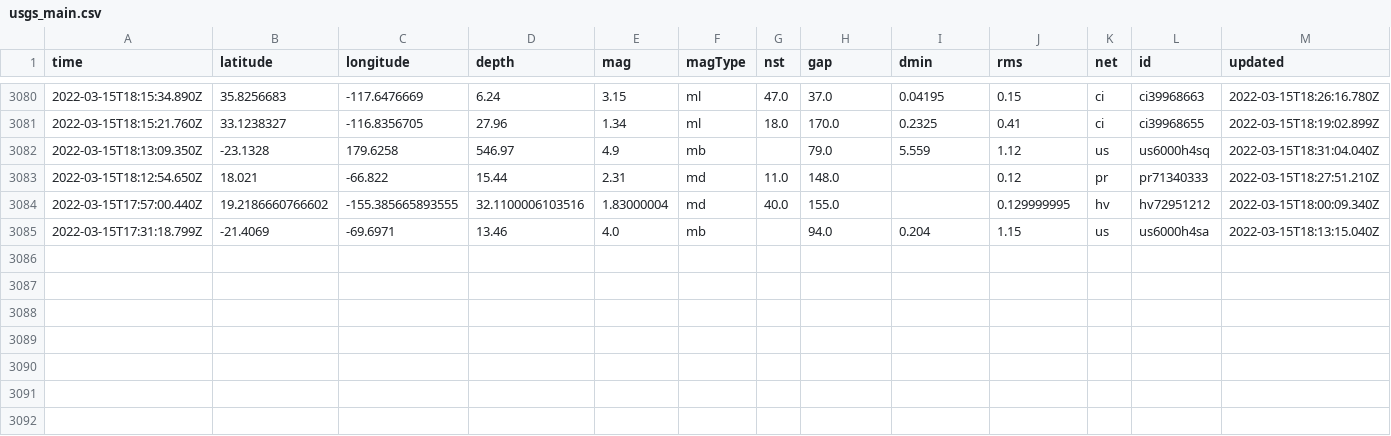
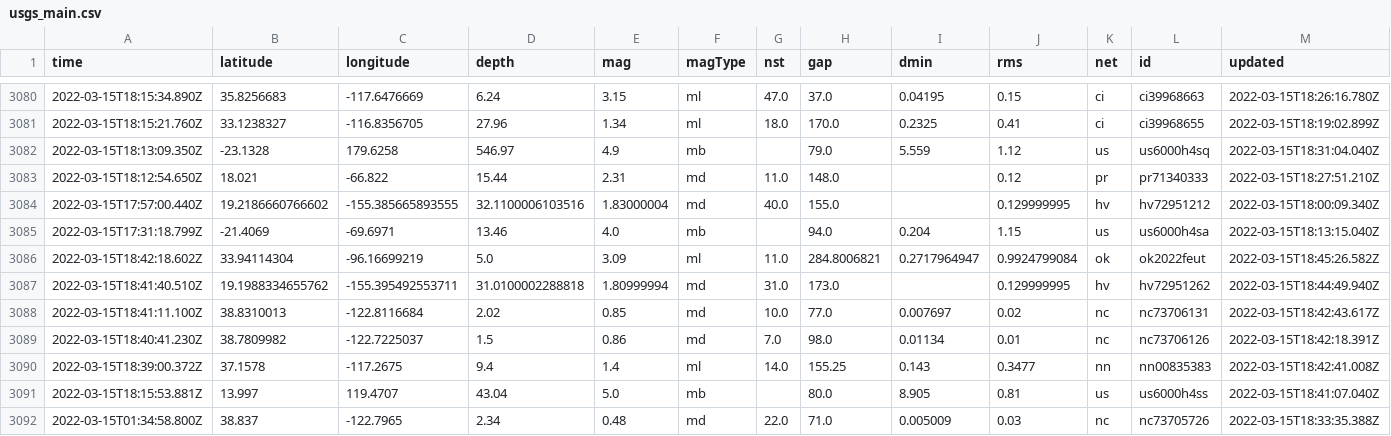
Before and after one commit to jakeneenan/nicar22-github-actions, a CSV file: usgs_main.csv, drawn as a sheet; only a part is shown, gaps mark what is left out; rows hold the shown columns only; the diff names each change by its address in the sheet, - before the commit and + after, or states it on an @@ line.

```diff
--- a/usgs_main.csv
+++ b/usgs_main.csv
+row 3086: 2022-03-15T18:42:18.602Z | 33.94114304 | -96.16699219 | 5.0 | 3.09 | ml | 11.0 | 284.8006821 | 0.2717964947 | 0.9924799084 | ok | ok2022feut | 2022-03-15T18:45:26.582Z
+row 3087: 2022-03-15T18:41:40.510Z | 19.1988334655762 | -155.395492553711 | 31.0100002288818 | 1.80999994 | md | 31.0 | 173.0 |  | 0.129999995 | hv | hv72951262 | 2022-03-15T18:44:49.940Z
+row 3088: 2022-03-15T18:41:11.100Z | 38.8310013 | -122.8116684 | 2.02 | 0.85 | md | 10.0 | 77.0 | 0.007697 | 0.02 | nc | nc73706131 | 2022-03-15T18:42:43.617Z
+row 3089: 2022-03-15T18:40:41.230Z | 38.7809982 | -122.7225037 | 1.5 | 0.86 | md | 7.0 | 98.0 | 0.01134 | 0.01 | nc | nc73706126 | 2022-03-15T18:42:18.391Z
+row 3090: 2022-03-15T18:39:00.372Z | 37.1578 | -117.2675 | 9.4 | 1.4 | ml | 14.0 | 155.25 | 0.143 | 0.3477 | nn | nn00835383 | 2022-03-15T18:42:41.008Z
+row 3091: 2022-03-15T18:15:53.881Z | 13.997 | 119.4707 | 43.04 | 5.0 | mb |  | 80.0 | 8.905 | 0.81 | us | us6000h4ss | 2022-03-15T18:41:07.040Z
+row 3092: 2022-03-15T01:34:58.800Z | 38.837 | -122.7965 | 2.34 | 0.48 | md | 22.0 | 71.0 | 0.005009 | 0.03 | nc | nc73705726 | 2022-03-15T18:33:35.388Z
```
